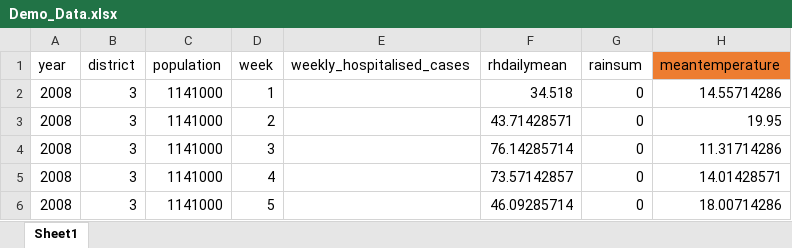
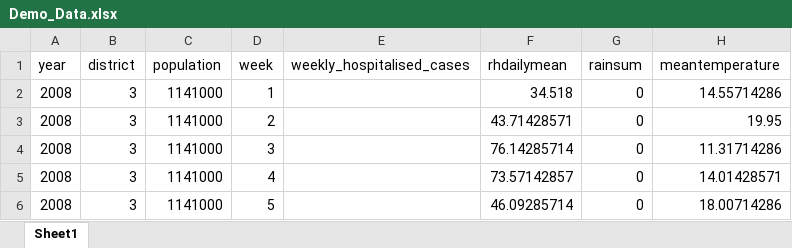
Before and after one commit to alramadona/webEWARS, an Excel workbook: Demo_Data.xlsx, sheet Sheet1, drawn as a sheet; only a part is shown; values as stored, in another font and other column widths than the file's, no borders; the diff names each change by its address in the sheet, - before the commit and + after, or states it on an @@ line.

```diff
--- a/Demo_Data.xlsx (sheet Sheet1)
+++ b/Demo_Data.xlsx (sheet Sheet1)
-H1 fill: #ED7D31
+H1 fill: none
```
Also changed, not shown: Surveillance workbook_template.xlsx, 2 other files.
